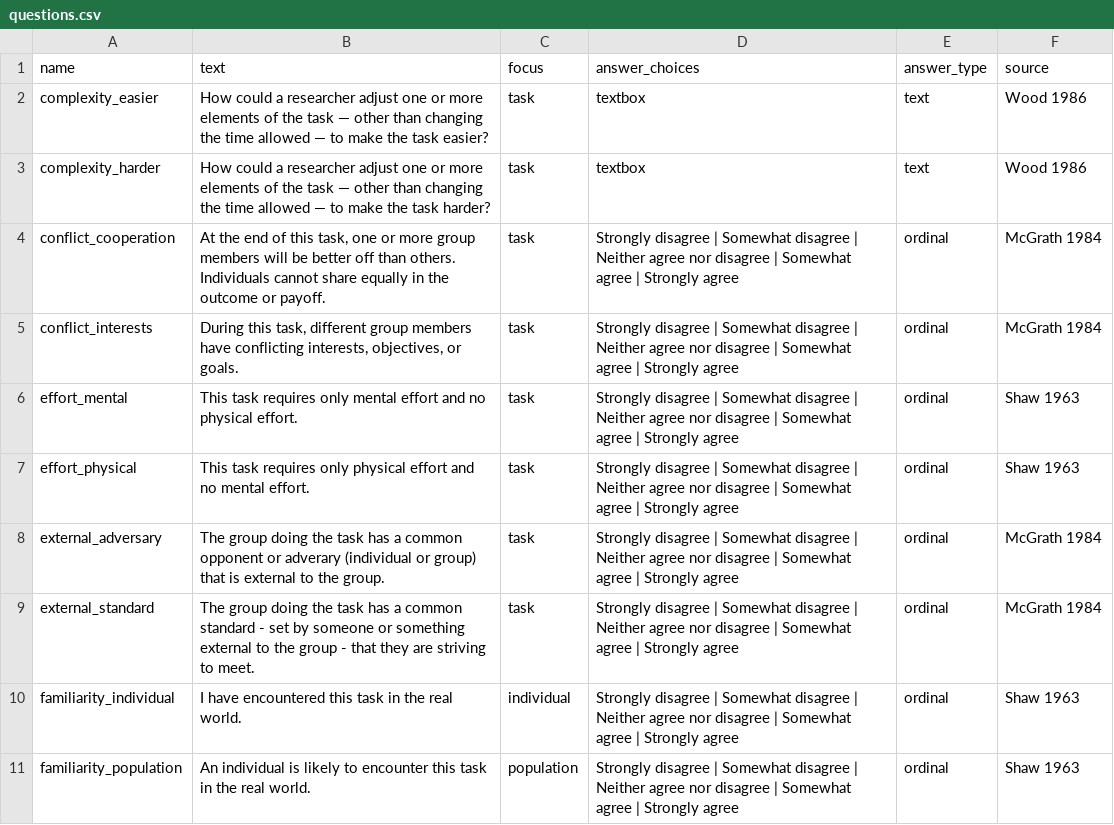
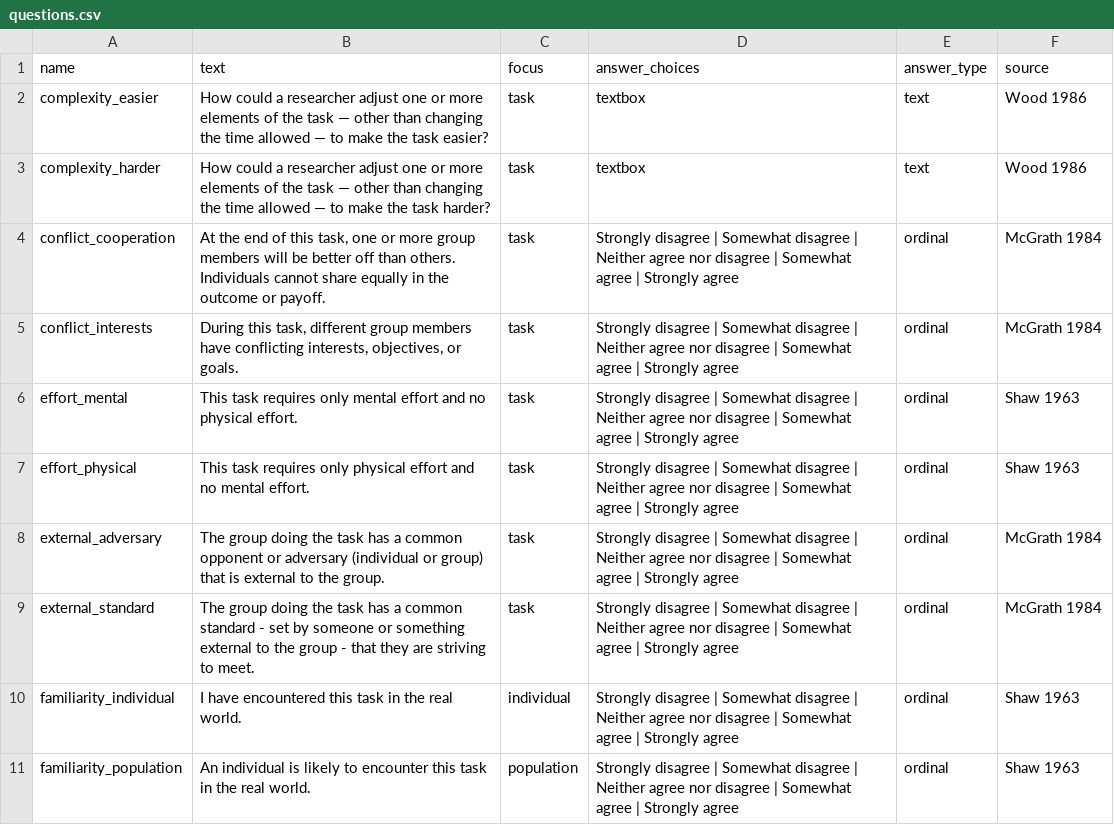
Before and after one commit to Watts-Lab/task-mapping, a CSV file: questions.csv, drawn as a sheet; only a part is shown.

Commit message:
Update questions.csv

```diff
--- a/questions.csv
+++ b/questions.csv
@@ -7,3 +7,3 @@ effort_mental,This task requires only mental effort and no physical effort.,task
 effort_physical,This task requires only physical effort and no mental effort.,task,Strongly disagree | Somewhat disagree | Neither agree nor disagree | Somewhat agree | Strongly agree,ordinal,Shaw 1963
-external_adversary,The group doing the task has a common opponent or adverary (individual or group) that is external to the group.,task,Strongly disagree | Somewhat disagree | Neither agree nor disagree | Somewhat agree | Strongly agree,ordinal,McGrath 1984
+external_adversary,The group doing the task has a common opponent or adversary (individual or group) that is external to the group.,task,Strongly disagree | Somewhat disagree | Neither agree nor disagree | Somewhat agree | Strongly agree,ordinal,McGrath 1984
 external_standard,The group doing the task has a common standard - set by someone or something external to the group - that they are striving to meet.,task,Strongly disagree | Somewhat disagree | Neither agree nor disagree | Somewhat agree | Strongly agree,ordinal,McGrath 1984
```
